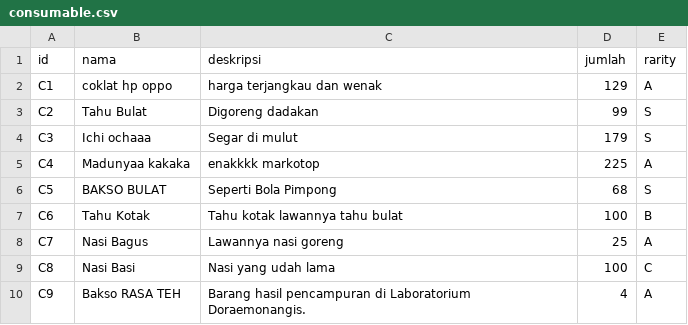
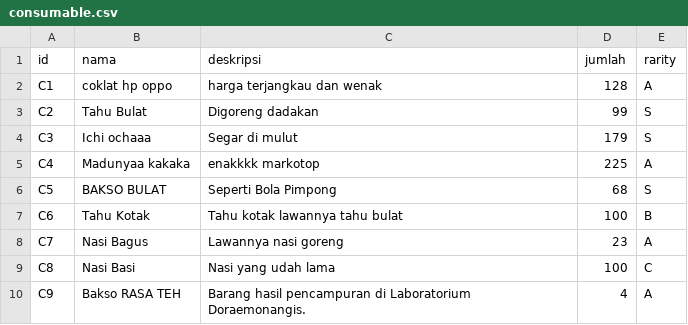
Before and after one commit to bayusamudra5502/TubesDaspro, a CSV file: db/consumable.csv, drawn as a sheet.

```diff
--- a/db/consumable.csv
+++ b/db/consumable.csv
@@ -1,3 +1,3 @@
 id;nama;deskripsi;jumlah;rarity
-C1;coklat hp oppo;harga terjangkau dan wenak;129;A
+C1;coklat hp oppo;harga terjangkau dan wenak;128;A
 C2;Tahu Bulat;Digoreng dadakan;99;S
@@ -7,3 +7,3 @@ C5;BAKSO BULAT;Seperti Bola Pimpong;68;S
 C6;Tahu Kotak;Tahu kotak lawannya tahu bulat;100;B
-C7;Nasi Bagus;Lawannya nasi goreng;25;A
+C7;Nasi Bagus;Lawannya nasi goreng;23;A
 C8;Nasi Basi;Nasi yang udah lama;100;C
```
Also changed, not shown: db/gadget.csv, 15 other files.
